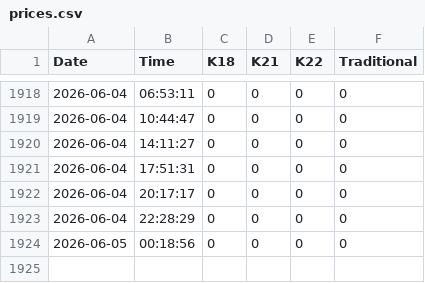
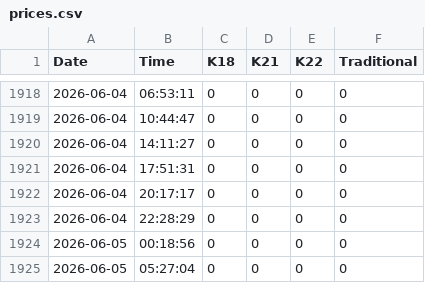
Before and after one commit to shoponali1/pricebd, a CSV file: fe/src/prices.csv, drawn as a sheet; only a part is shown, gaps mark what is left out; the diff names each change by its address in the sheet, - before the commit and + after, or states it on an @@ line.

```diff
--- a/fe/src/prices.csv
+++ b/fe/src/prices.csv
+row 1925: 2026-06-05 | 05:27:04 | 0 | 0 | 0 | 0
```
Also changed, not shown: fe/src/silver-prices.csv, 4 other files.
